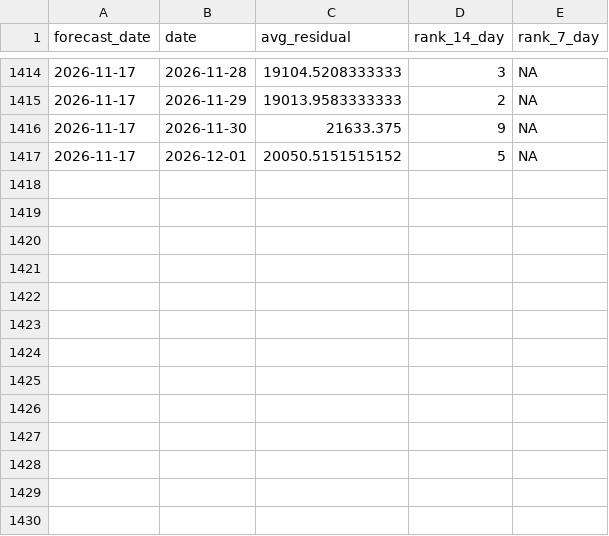
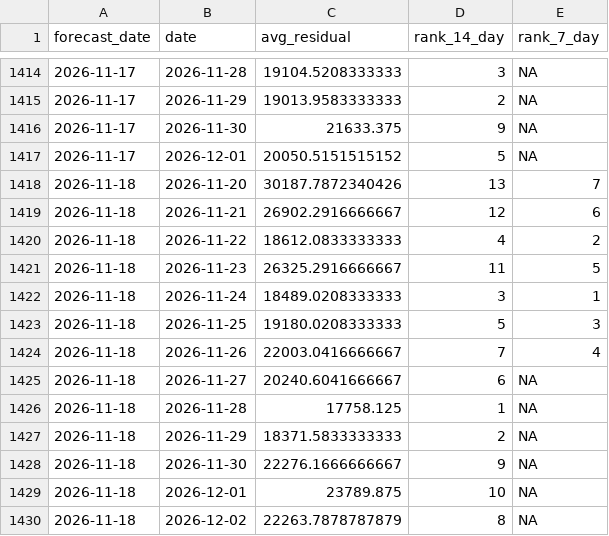
Before and after one commit to SamInnes26/electricity-forecast, a CSV file: data/forecast_history.csv, drawn as a sheet; only a part is shown, gaps mark what is left out; the diff names each change by its address in the sheet, - before the commit and + after, or states it on an @@ line.

```diff
--- a/data/forecast_history.csv
+++ b/data/forecast_history.csv
+row 1418: 2026-11-18 | 2026-11-20 | 30187.7872340426 | 13 | 7
+row 1419: 2026-11-18 | 2026-11-21 | 26902.2916666667 | 12 | 6
+row 1420: 2026-11-18 | 2026-11-22 | 18612.0833333333 | 4 | 2
+row 1421: 2026-11-18 | 2026-11-23 | 26325.2916666667 | 11 | 5
+row 1422: 2026-11-18 | 2026-11-24 | 18489.0208333333 | 3 | 1
+row 1423: 2026-11-18 | 2026-11-25 | 19180.0208333333 | 5 | 3
+row 1424: 2026-11-18 | 2026-11-26 | 22003.0416666667 | 7 | 4
+row 1425: 2026-11-18 | 2026-11-27 | 20240.6041666667 | 6 | NA
+row 1426: 2026-11-18 | 2026-11-28 | 17758.125 | 1 | NA
+row 1427: 2026-11-18 | 2026-11-29 | 18371.5833333333 | 2 | NA
+row 1428: 2026-11-18 | 2026-11-30 | 22276.1666666667 | 9 | NA
+row 1429: 2026-11-18 | 2026-12-01 | 23789.875 | 10 | NA
+row 1430: 2026-11-18 | 2026-12-02 | 22263.7878787879 | 8 | NA
```
Also changed, not shown: data/latest_forecast.csv, 1 other file.
